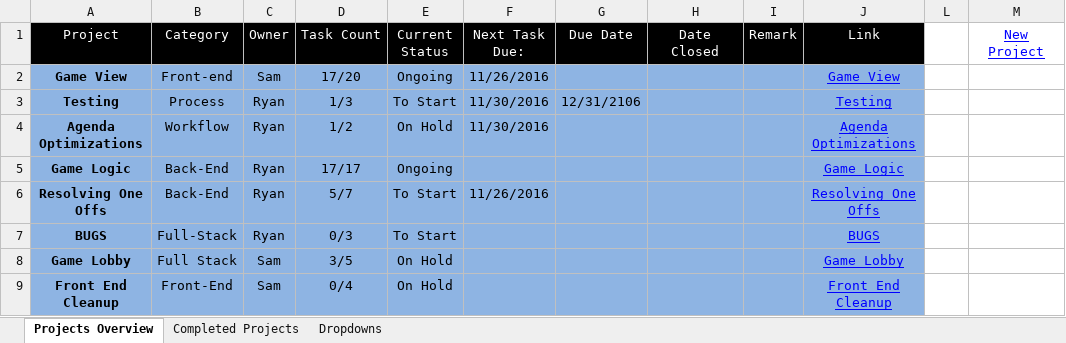
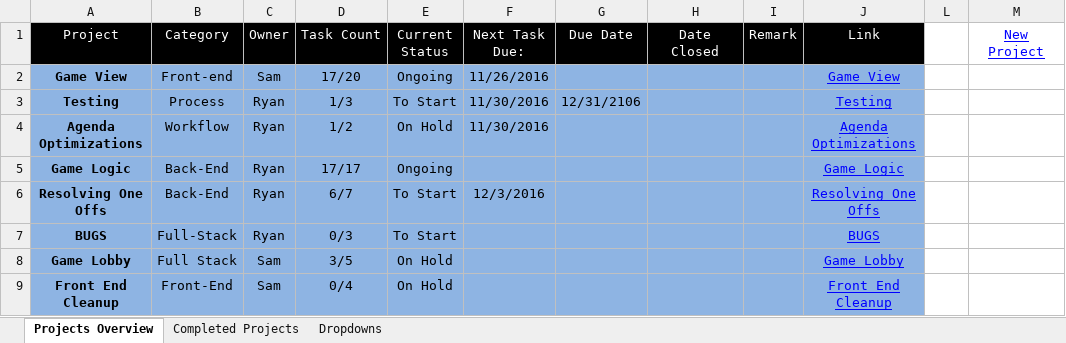
Before and after one commit to cuttle-cards/cuttle, an Excel workbook: Cuttle Agenda/OVERVIEW.xlsm, sheet Projects Overview, drawn as a sheet; values as stored, in another font and other column widths than the file's, no borders; charts and pictures and conditional formats not drawn; the diff names each change by its address in the sheet, - before the commit and + after, or states it on an @@ line.

```diff
--- a/Cuttle Agenda/OVERVIEW.xlsm (sheet Projects Overview)
+++ b/Cuttle Agenda/OVERVIEW.xlsm (sheet Projects Overview)
-D6 (Task Count): 5/7
+D6 (Task Count): 6/7
-F6 (Next Task Due:): 11/26/2016
+F6 (Next Task Due:): 12/3/2016
```
Also changed, not shown: charts or pictures, Cuttle Agenda/Resolving One Offs.xlsm, 3 other files.
